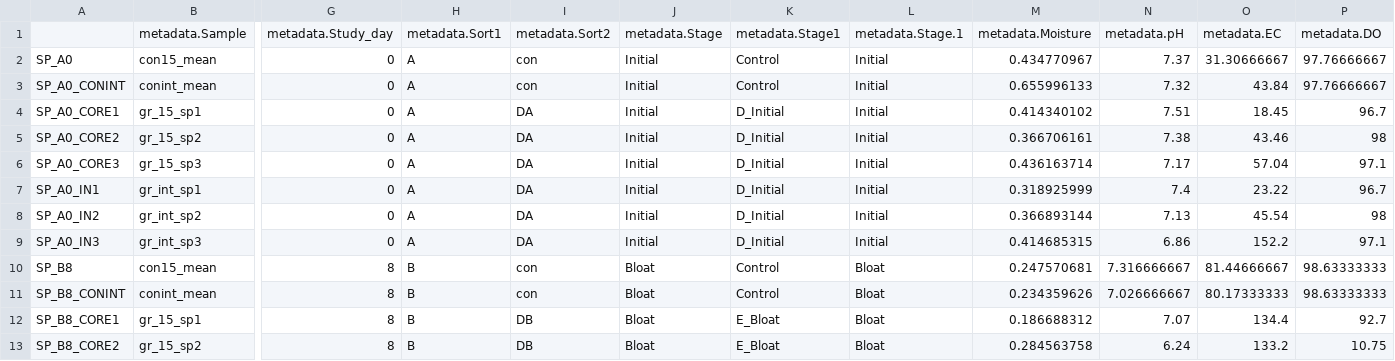
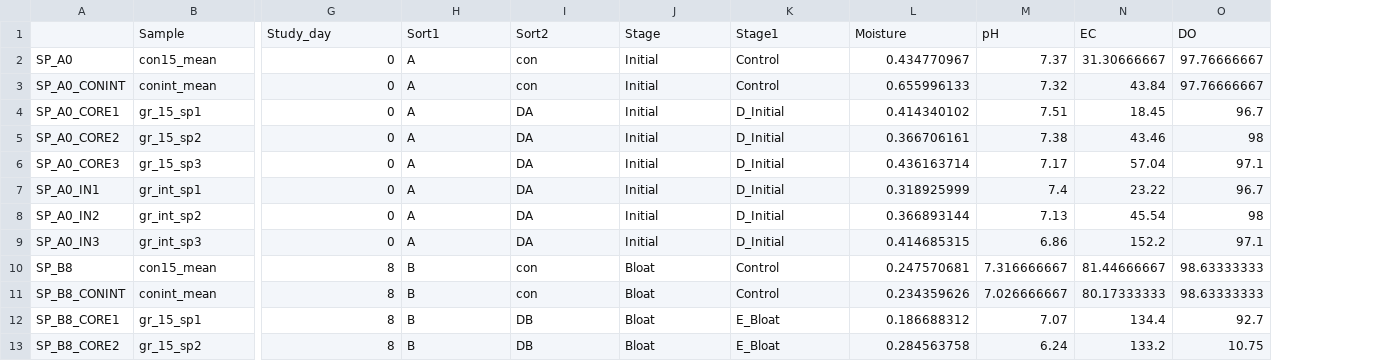
Before and after one commit to mengling-he/SelectMicro_24new, a CSV file: Analysis/ARF/data/ARF_16S_SP_metadata.csv, drawn as a sheet; only a part is shown, gaps mark what is left out; removed rows and columns are numbered as before the commit, all else as after; rows hold the shown columns only; the diff names each change by its address in the sheet, - before the commit and + after, or states it on an @@ line.

```diff
--- a/Analysis/ARF/data/ARF_16S_SP_metadata.csv
+++ b/Analysis/ARF/data/ARF_16S_SP_metadata.csv
-column L, rows 2-13: Initial | Initial | Initial | Initial | Initial | Initial | Initial | Initial | Bloat | Bloat | Bloat | Bloat
-row 1:  | metadata.Sample | metadata.Study_day | metadata.Sort1 | metadata.Sort2 | metadata.Stage | metadata.Stage1 | metadata.Stage.1 | metadata.Moisture | metadata.pH | metadata.EC | metadata.DO
+row 1:  | Sample | Study_day | Sort1 | Sort2 | Stage | Stage1 | Moisture | pH | EC | DO
```
Also changed, not shown: Analysis/ARF/data/ARF_16S_WIN_metadata.csv, Analysis/ARF/data/ARF_16S_ctb_SP_Class.csv, 37 other files.
